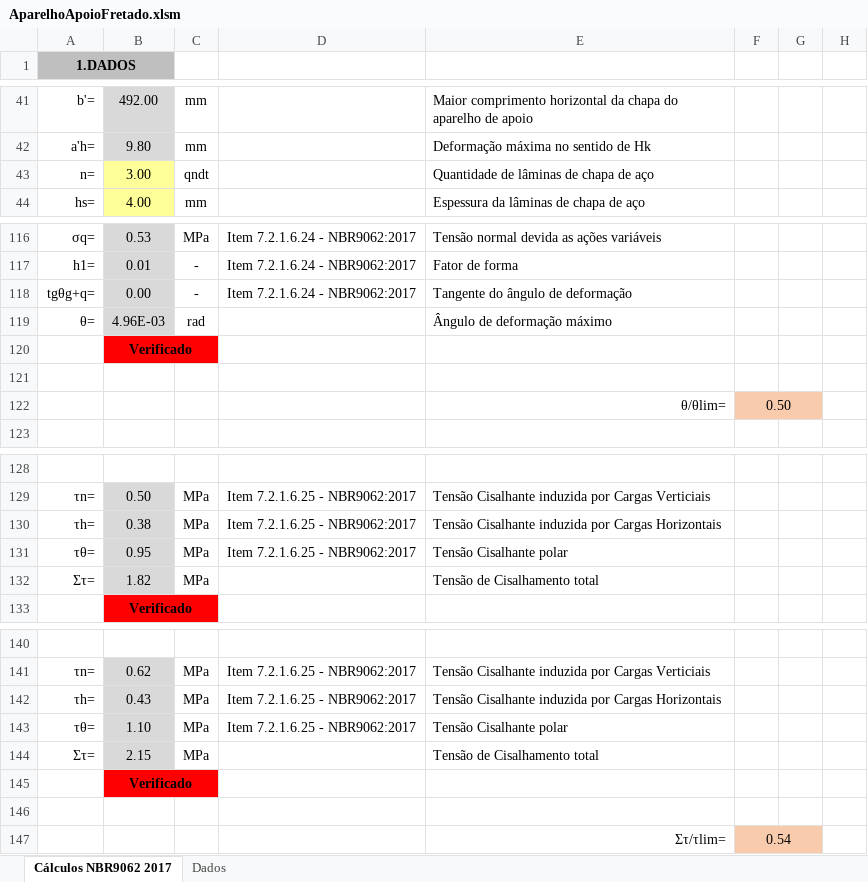
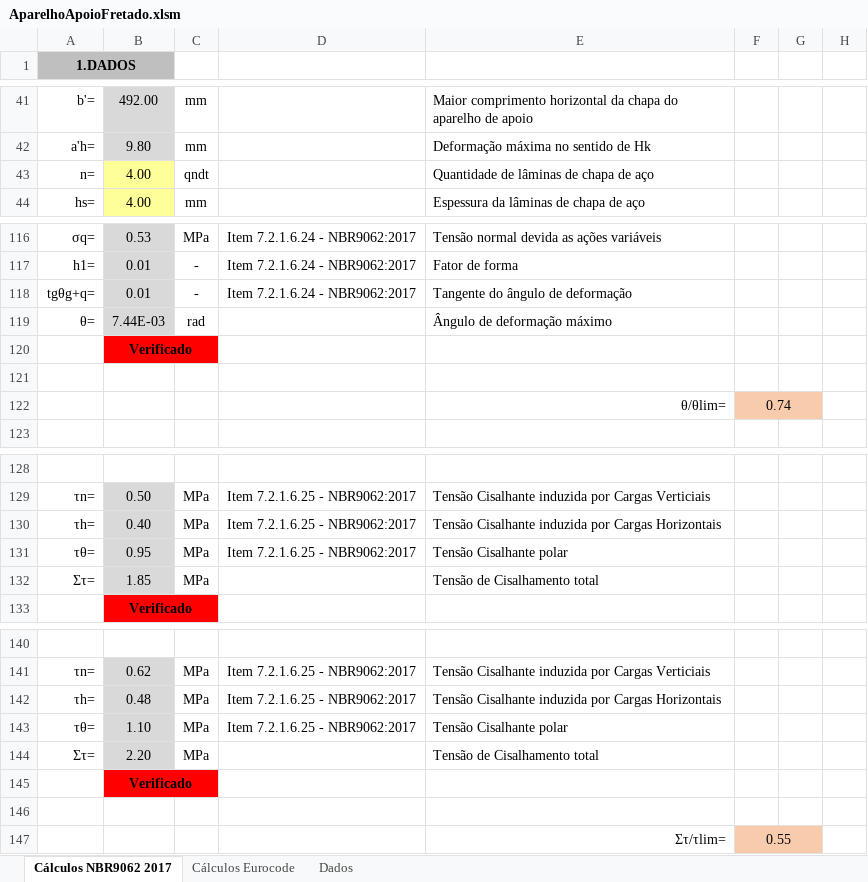
Before and after one commit to brhenri-mr/ToolsVBA, an Excel workbook: AparelhoApoioFretado.xlsm, sheet Cálculos NBR9062 2017, drawn as a sheet; only a part is shown, gaps mark what is left out; values as stored, in another font and other column widths than the file's, no borders; charts and pictures and conditional formats not drawn; the diff covers the shown part only; the diff names each change by its address in the sheet, - before the commit and + after, or states it on an @@ line.

Commit message:
comm002
Generalização do code, implementação do Eurocode para cálculo de aparelho de apoio

```diff
--- a/AparelhoApoioFretado.xlsm (sheet Cálculos NBR9062 2017)
+++ b/AparelhoApoioFretado.xlsm (sheet Cálculos NBR9062 2017)
+sheet tab: Cálculos Eurocode
-B43: 3.00
+B43: 4.00
-B118: 0.00
+B118: 0.01
-B119: 4.96E-03
+B119: 7.44E-03
-F122: 0.50
+F122: 0.74
-B130: 0.38
+B130: 0.40
-B132: 1.82
+B132: 1.85
-B142: 0.43
+B142: 0.48
-B144: 2.15
+B144: 2.20
-F147: 0.54
+F147: 0.55
```
Also changed, not shown: 1 added row, 1 removed row, 24 edited cells and merged cells elsewhere in this sheet, sheet Dados, formulas that keep their value, charts or pictures, 1 other file.
